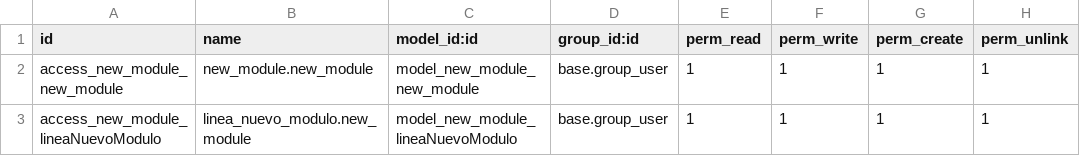
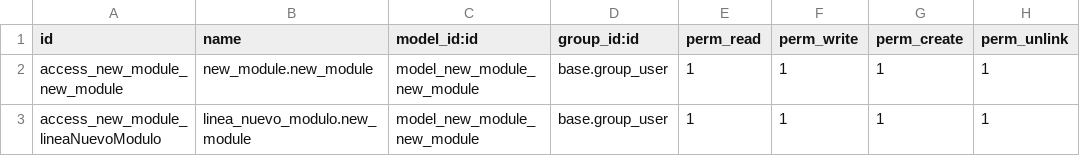
Before and after one commit to IZamorano-Interhaus/Interhaus, a CSV file: new_module/security/ir.model.access.csv, drawn as a sheet.

Commit message:
actualizacion 1.2.8modulo estable, no conecta modelline y genera error en el servidor del odulo

```diff
--- a/new_module/security/ir.model.access.csv
+++ b/new_module/security/ir.model.access.csv
@@ -2,2 +2,2 @@ id,name,model_id:id,group_id:id,perm_read,perm_write,perm_create,perm_unlink
 access_new_module_new_module,new_module.new_module,model_new_module_new_module,base.group_user,1,1,1,1
-access_new_module_lineaNuevoModulo,linea_nuevo_modulo.new_module,model_new_module_lineaNuevoModulo,base.group_user,1,1,1,1
+access_new_module_lineaNuevoModulo,linea_nuevo_modulo.new_module,model_new_module_new_module,base.group_user,1,1,1,1
```
